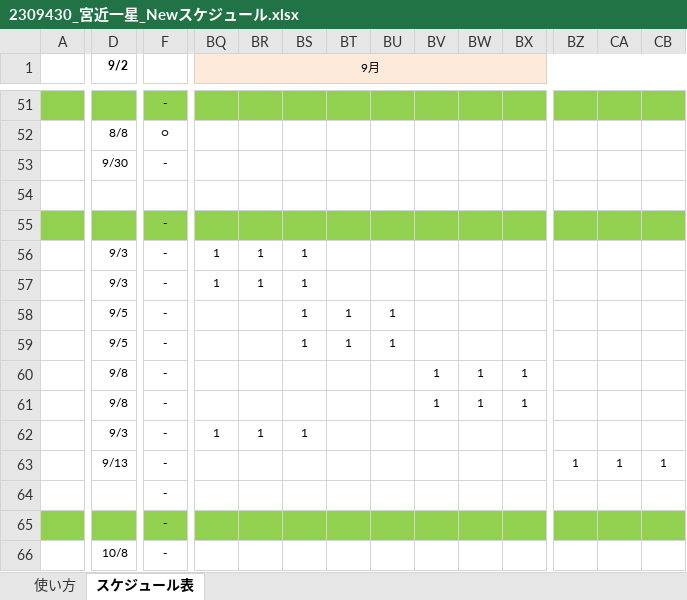
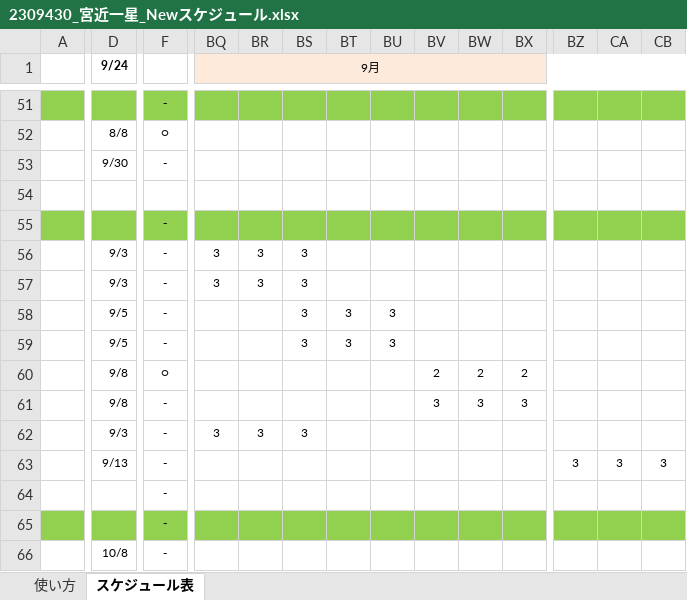
Before and after one commit to ster1271/JobGame, an Excel workbook: data/2309430_宮近一星_Newスケジュール.xlsx, sheet スケジュール表, drawn as a sheet; only a part is shown, gaps mark what is left out; values as stored, in another font and other column widths than the file's, no borders; conditional formats not drawn; the diff covers the shown part only; the diff names each change by its address in the sheet, - before the commit and + after, or states it on an @@ line.

```diff
--- a/data/2309430_宮近一星_Newスケジュール.xlsx (sheet スケジュール表)
+++ b/data/2309430_宮近一星_Newスケジュール.xlsx (sheet スケジュール表)
-D1: 9/2
+D1: 9/24
-BQ56:BQ57 (9月): 1
+BQ56:BQ57 (9月): 3
-BR56:BR57: 1
+BR56:BR57: 3
-BS56:BS59: 1
+BS56:BS59: 3
-BT58:BT59: 1
+BT58:BT59: 3
-BU58:BU59: 1
+BU58:BU59: 3
-F60: -
+F60: ○
-BV60: 1
+BV60: 2
-BW60: 1
+BW60: 2
-BX60: 1
+BX60: 2
-BV61: 1
+BV61: 3
-BW61: 1
+BW61: 3
-BX61: 1
+BX61: 3
-BQ62 (9月): 1
+BQ62 (9月): 3
-BR62: 1
+BR62: 3
-BS62: 1
+BS62: 3
-BZ63: 1
+BZ63: 3
-CA63: 1
+CA63: 3
-CB63: 1
+CB63: 3
```
Also changed, not shown: 14 added rows, 14 removed rows and 32 edited cells elsewhere in this sheet, 1 other file.
